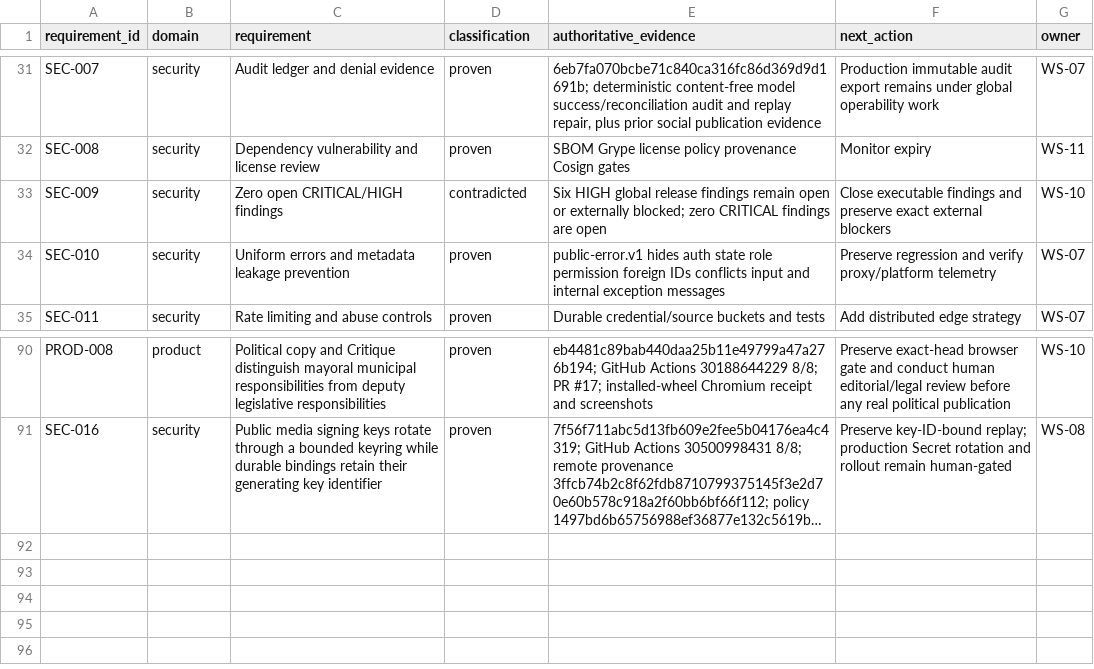
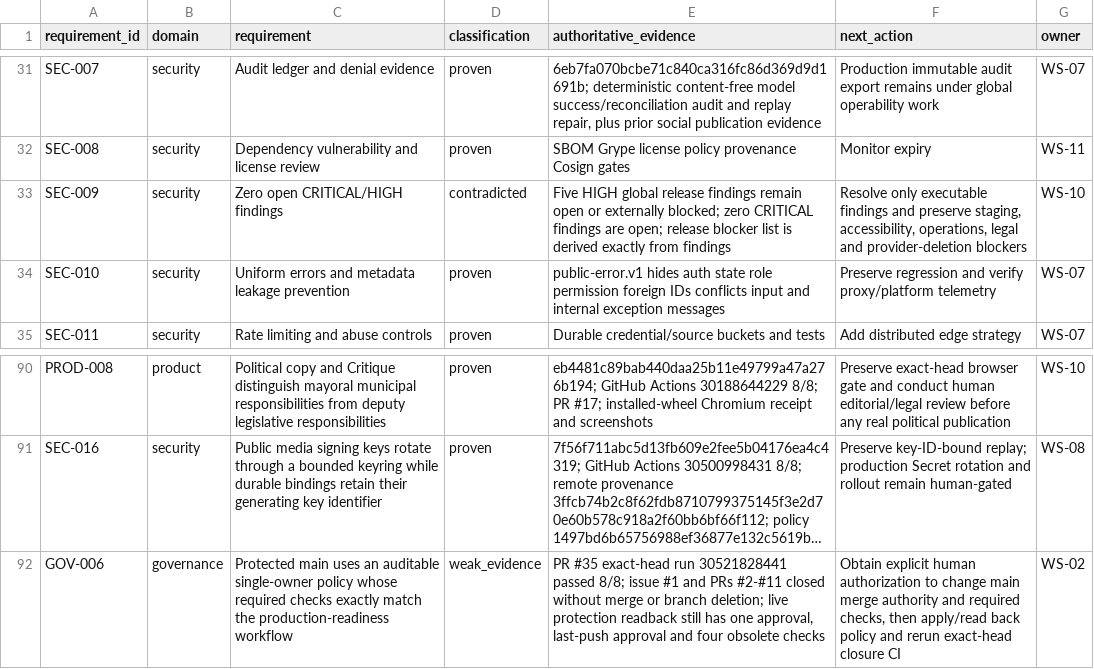
Before and after one commit to BernydotJar/AI-Native-Content-Agency-SaaS, a CSV file: program/requirements-traceability.csv, drawn as a sheet; only a part is shown, gaps mark what is left out; long unchanged cells end in …; the diff names each change by its address in the sheet, - before the commit and + after, or states it on an @@ line.

Commit message:
chore: reconcile single-owner repository governance (#35)
Apply the audited single-owner governance contract while preserving strict CI, linear history, conversation resolution, admin enforcement, and release/cloud denials.

```diff
--- a/program/requirements-traceability.csv
+++ b/program/requirements-traceability.csv
-E33 (authoritative_evidence): Six HIGH global release findings remain open or externally blocked; zero CRITICAL findings are open
+E33 (authoritative_evidence): Five HIGH global release findings remain open or externally blocked; zero CRITICAL findings are open; release blocker list is derived exactly from findings
-F33 (next_action): Close executable findings and preserve exact external blockers
+F33 (next_action): Resolve only executable findings and preserve staging, accessibility, operations, legal and provider-deletion blockers
+row 92: GOV-006 | governance | Protected main uses an auditable single-owner policy whose required checks exactly match the production-readiness workflow | weak_evidence | PR #35 exact-head run 30521828441 passed 8/8; issue #1 and PRs #2-#11 closed without merge or branch deletion; live protection readback still has one approval, last-push approval and four obsolete checks | Obtain explicit human authorization to change main merge authority and required checks, then apply/read back policy and rerun exact-head closure CI | WS-02
```
Also changed, not shown: 32 other files.
